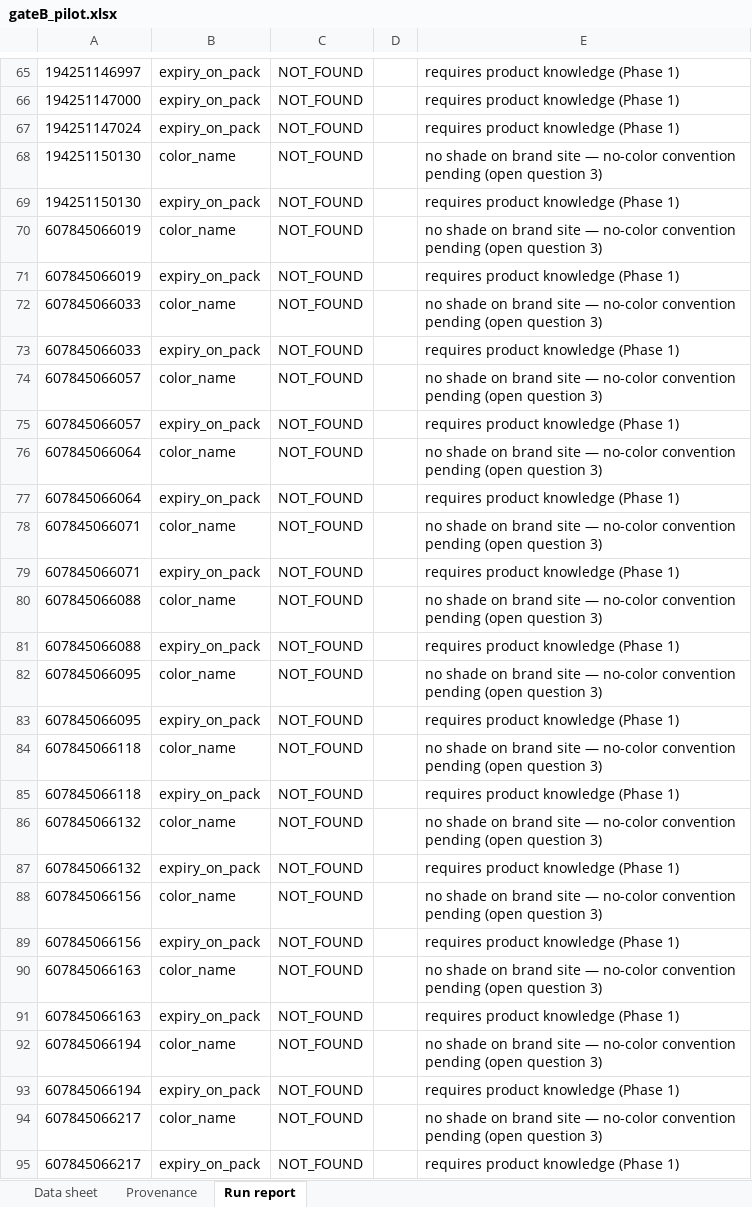
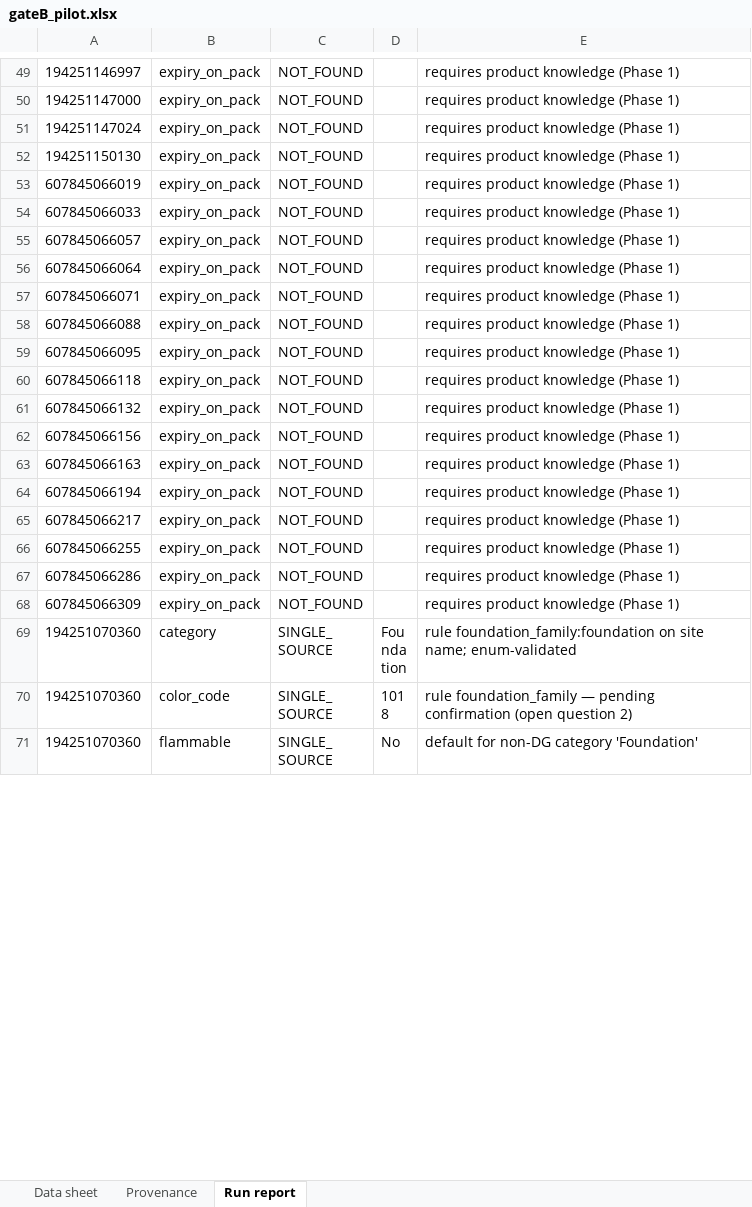
Before and after one commit to ohansen24/boozt-spec-builder, an Excel workbook: data/out/gateB_pilot.xlsx, sheet Run report, drawn as a sheet; only a part is shown, gaps mark what is left out; the shorter side is filled out with more unchanged rows; values as stored, in another font and other column widths than the file's, no borders; removed rows and columns are numbered as before the commit, all else as after; the diff covers the shown part only; the diff names each change by its address in the sheet, - before the commit and + after, or states it on an @@ line.

```diff
--- a/data/out/gateB_pilot.xlsx (sheet Run report)
+++ b/data/out/gateB_pilot.xlsx (sheet Run report)
-row 68: 194251150130 | color_name | NOT_FOUND |  | no shade on brand site — no-color convention pending (open question 3)
-row 70: 607845066019 | color_name | NOT_FOUND |  | no shade on brand site — no-color convention pending (open question 3)
-row 72: 607845066033 | color_name | NOT_FOUND |  | no shade on brand site — no-color convention pending (open question 3)
-row 74: 607845066057 | color_name | NOT_FOUND |  | no shade on brand site — no-color convention pending (open question 3)
-row 76: 607845066064 | color_name | NOT_FOUND |  | no shade on brand site — no-color convention pending (open question 3)
-row 78: 607845066071 | color_name | NOT_FOUND |  | no shade on brand site — no-color convention pending (open question 3)
-row 80: 607845066088 | color_name | NOT_FOUND |  | no shade on brand site — no-color convention pending (open question 3)
-row 82: 607845066095 | color_name | NOT_FOUND |  | no shade on brand site — no-color convention pending (open question 3)
-row 84: 607845066118 | color_name | NOT_FOUND |  | no shade on brand site — no-color convention pending (open question 3)
-row 86: 607845066132 | color_name | NOT_FOUND |  | no shade on brand site — no-color convention pending (open question 3)
-row 88: 607845066156 | color_name | NOT_FOUND |  | no shade on brand site — no-color convention pending (open question 3)
-row 90: 607845066163 | color_name | NOT_FOUND |  | no shade on brand site — no-color convention pending (open question 3)
-row 92: 607845066194 | color_name | NOT_FOUND |  | no shade on brand site — no-color convention pending (open question 3)
-row 94: 607845066217 | color_name | NOT_FOUND |  | no shade on brand site — no-color convention pending (open question 3)
```
Also changed, not shown: 3 added rows, 19 removed rows and 18 edited cells elsewhere in this sheet, sheet Provenance, sheet Data sheet, 1 other file.
